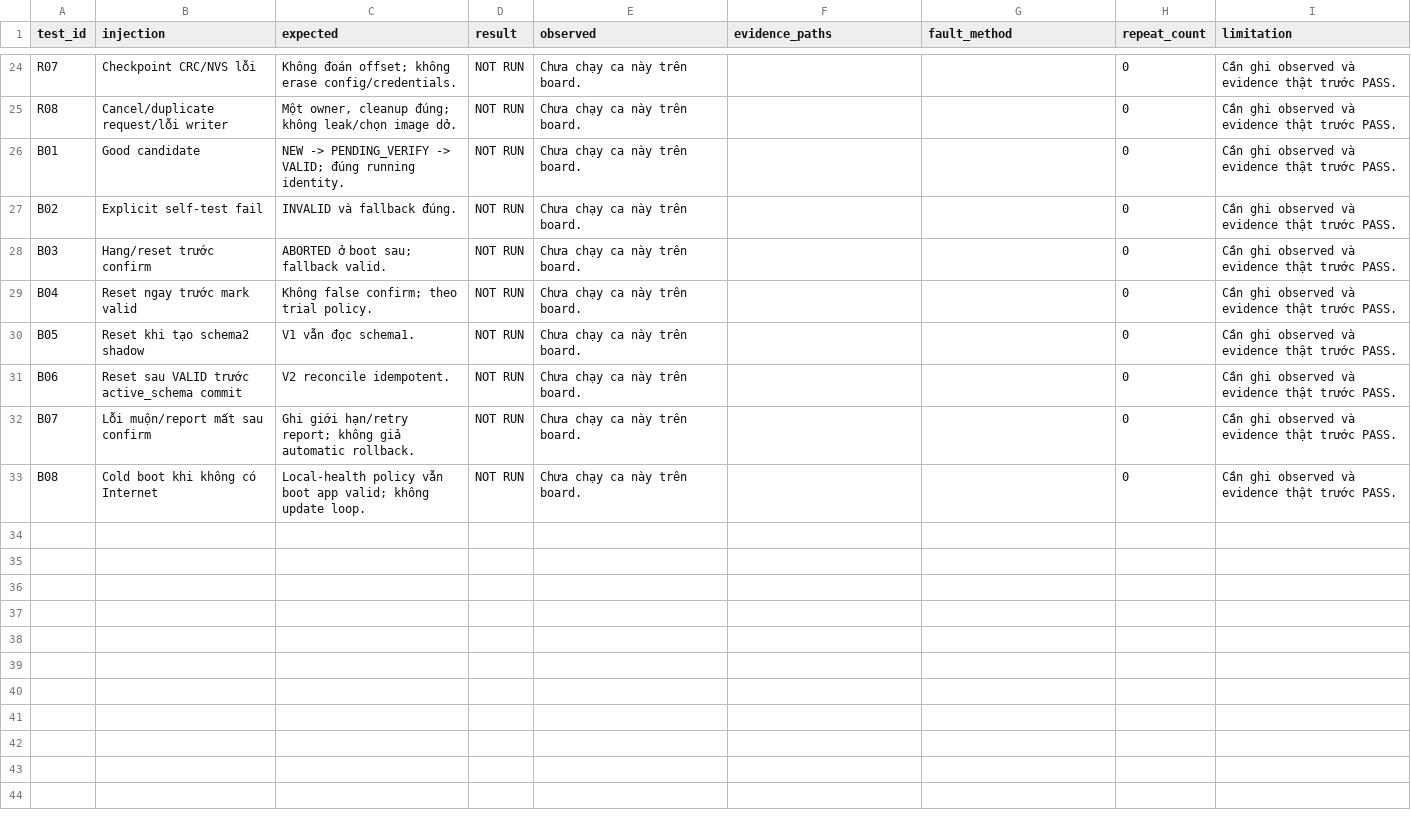
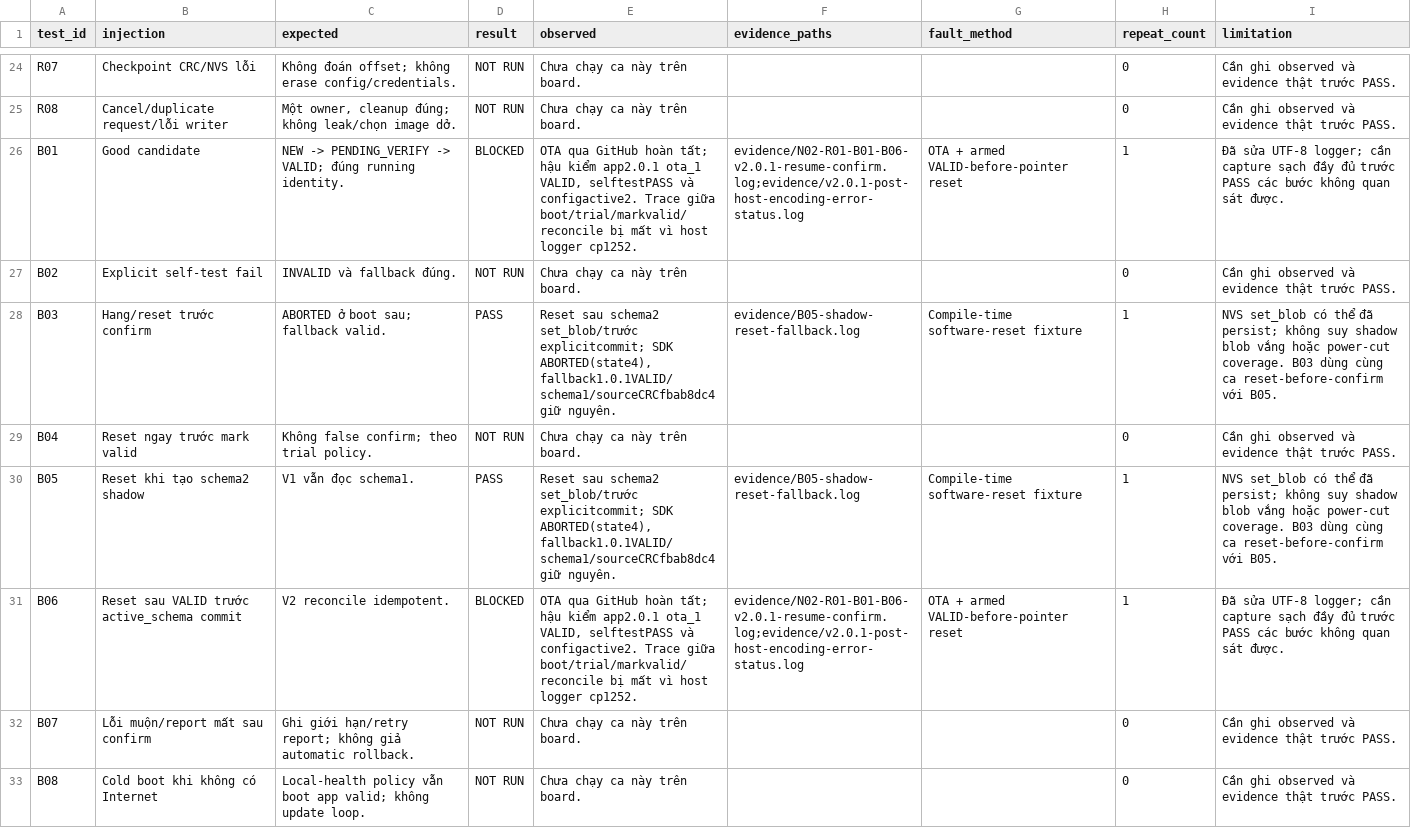
Before and after one commit to nguyentriet0810/ota_update, a CSV file: docs/capstone-test-matrix.csv, drawn as a sheet; only a part is shown, gaps mark what is left out; the diff covers the shown part only.

Commit message:
Save pause evidence, UTF-8 logger fixes and re-provisioned baseline

```diff
--- a/docs/capstone-test-matrix.csv
+++ b/docs/capstone-test-matrix.csv
@@ -25,8 +25,8 @@ R07,Checkpoint CRC/NVS lỗi,Không đoán offset; không erase config/credentia
 R08,Cancel/duplicate request/lỗi writer,"Một owner, cleanup đúng; không leak/chọn image dở.",NOT RUN,Chưa chạy ca này trên board.,,,0,Cần ghi observed và evidence thật trước PASS.
-B01,Good candidate,NEW -> PENDING_VERIFY -> VALID; đúng running identity.,NOT RUN,Chưa chạy ca này trên board.,,,0,Cần ghi observed và evidence thật trước PASS.
+B01,Good candidate,NEW -> PENDING_VERIFY -> VALID; đúng running identity.,BLOCKED,"OTA qua GitHub hoàn tất; hậu kiểm app2.0.1 ota_1 VALID, selftestPASS và configactive2. Trace giữa boot/trial/markvalid/reconcile bị mất vì host logger cp1252.",evidence/N02-R01-B01-B06-v2.0.1-resume-confirm.log;evidence/v2.0.1-post-host-encoding-error-status.log,OTA + armed VALID-before-pointer reset,1,Đã sửa UTF-8 logger; cần capture sạch đầy đủ trước PASS các bước không quan sát được.
 B02,Explicit self-test fail,INVALID và fallback đúng.,NOT RUN,Chưa chạy ca này trên board.,,,0,Cần ghi observed và evidence thật trước PASS.
-B03,Hang/reset trước confirm,ABORTED ở boot sau; fallback valid.,NOT RUN,Chưa chạy ca này trên board.,,,0,Cần ghi observed và evidence thật trước PASS.
+B03,Hang/reset trước confirm,ABORTED ở boot sau; fallback valid.,PASS,"Reset sau schema2 set_blob/trước explicitcommit; SDK ABORTED(state4), fallback1.0.1VALID/schema1/sourceCRCfbab8dc4 giữ nguyên.",evidence/B05-shadow-reset-fallback.log,Compile-time software-reset fixture,1,NVS set_blob có thể đã persist; không suy shadow blob vắng hoặc power-cut coverage. B03 dùng cùng ca reset-before-confirm với B05.
 B04,Reset ngay trước mark valid,Không false confirm; theo trial policy.,NOT RUN,Chưa chạy ca này trên board.,,,0,Cần ghi observed và evidence thật trước PASS.
-B05,Reset khi tạo schema2 shadow,V1 vẫn đọc schema1.,NOT RUN,Chưa chạy ca này trên board.,,,0,Cần ghi observed và evidence thật trước PASS.
-B06,Reset sau VALID trước active_schema commit,V2 reconcile idempotent.,NOT RUN,Chưa chạy ca này trên board.,,,0,Cần ghi observed và evidence thật trước PASS.
+B05,Reset khi tạo schema2 shadow,V1 vẫn đọc schema1.,PASS,"Reset sau schema2 set_blob/trước explicitcommit; SDK ABORTED(state4), fallback1.0.1VALID/schema1/sourceCRCfbab8dc4 giữ nguyên.",evidence/B05-shadow-reset-fallback.log,Compile-time software-reset fixture,1,NVS set_blob có thể đã persist; không suy shadow blob vắng hoặc power-cut coverage. B03 dùng cùng ca reset-before-confirm với B05.
+B06,Reset sau VALID trước active_schema commit,V2 reconcile idempotent.,BLOCKED,"OTA qua GitHub hoàn tất; hậu kiểm app2.0.1 ota_1 VALID, selftestPASS và configactive2. Trace giữa boot/trial/markvalid/reconcile bị mất vì host logger cp1252.",evidence/N02-R01-B01-B06-v2.0.1-resume-confirm.log;evidence/v2.0.1-post-host-encoding-error-status.log,OTA + armed VALID-before-pointer reset,1,Đã sửa UTF-8 logger; cần capture sạch đầy đủ trước PASS các bước không quan sát được.
 B07,Lỗi muộn/report mất sau confirm,Ghi giới hạn/retry report; không giả automatic rollback.,NOT RUN,Chưa chạy ca này trên board.,,,0,Cần ghi observed và evidence thật trước PASS.
```
Also changed, not shown: 69 edited cells elsewhere in this file, 54 other files.
